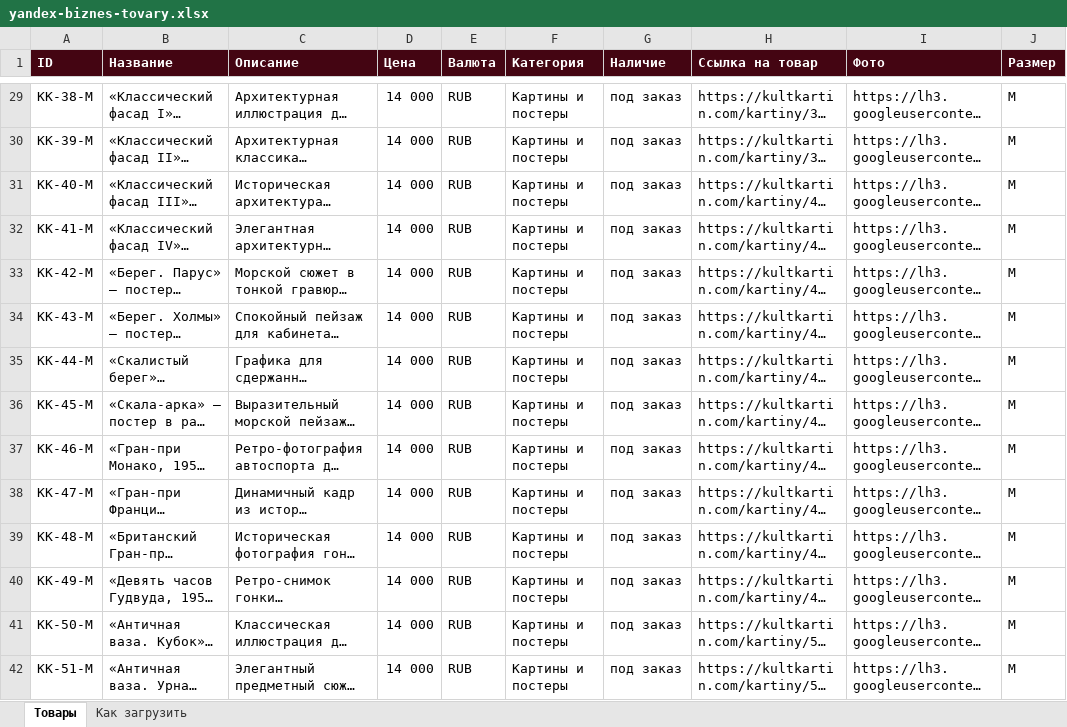
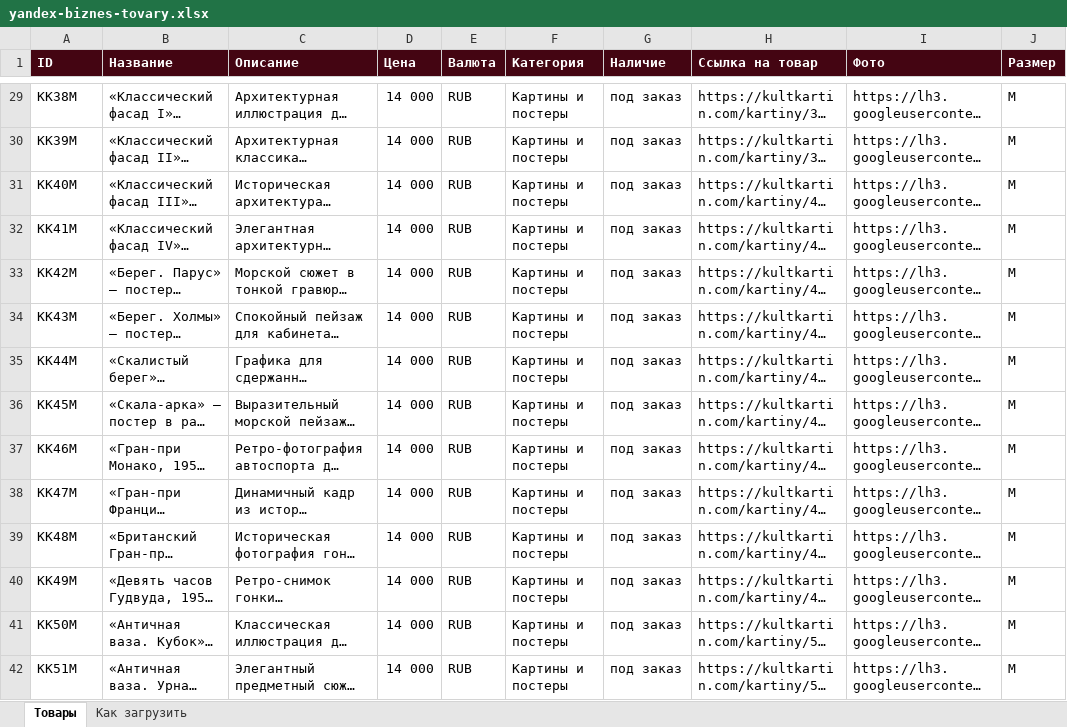
Before and after one commit to anialeon/kultkartin-catalog, an Excel workbook: dist/pult/files/yandex-biznes-tovary.xlsx, sheet Товары, drawn as a sheet; only a part is shown, gaps mark what is left out; long unchanged cells end in …; values as stored, in another font and other column widths than the file's, no borders; the diff covers the shown part only; the diff names each change by its address in the sheet, - before the commit and + after, or states it on an @@ line.

```diff
--- a/dist/pult/files/yandex-biznes-tovary.xlsx (sheet Товары)
+++ b/dist/pult/files/yandex-biznes-tovary.xlsx (sheet Товары)
-A29 (ID): KK-38-M
+A29 (ID): KK38M
-A30 (ID): KK-39-M
+A30 (ID): KK39M
-A31 (ID): KK-40-M
+A31 (ID): KK40M
-A32 (ID): KK-41-M
+A32 (ID): KK41M
-A33 (ID): KK-42-M
+A33 (ID): KK42M
-A34 (ID): KK-43-M
+A34 (ID): KK43M
-A35 (ID): KK-44-M
+A35 (ID): KK44M
-A36 (ID): KK-45-M
+A36 (ID): KK45M
-A37 (ID): KK-46-M
+A37 (ID): KK46M
-A38 (ID): KK-47-M
+A38 (ID): KK47M
-A39 (ID): KK-48-M
+A39 (ID): KK48M
-A40 (ID): KK-49-M
+A40 (ID): KK49M
-A41 (ID): KK-50-M
+A41 (ID): KK50M
-A42 (ID): KK-51-M
+A42 (ID): KK51M
```
Also changed, not shown: 109 edited cells elsewhere in this sheet, dist/pult/files/kaspi-tovary.xlsx, 2 other files.
